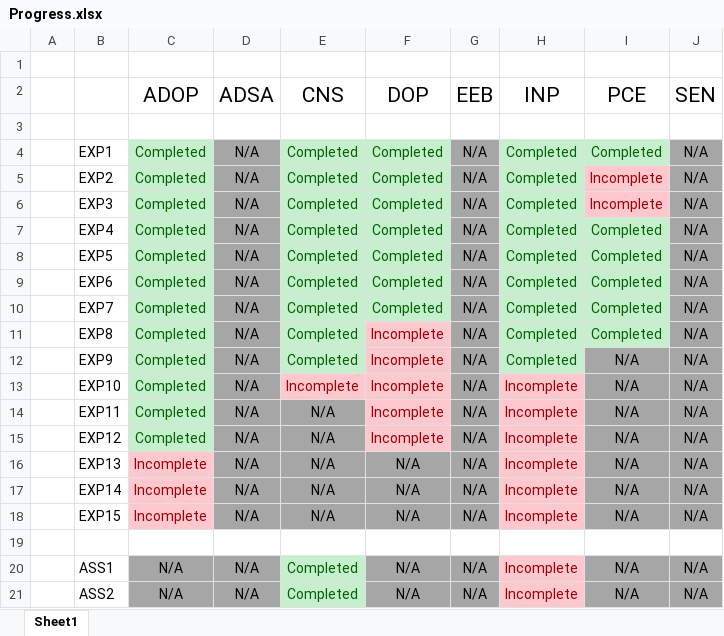
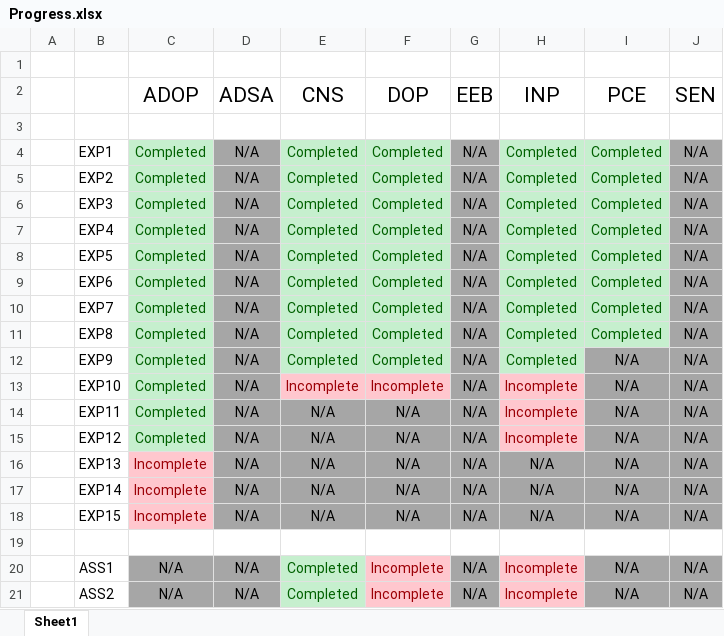
Before and after one commit to qarq90/degree_data, an Excel workbook: SEM 5/Progress.xlsx, sheet Sheet1, drawn as a sheet; values as stored, in another font and other column widths than the file's, no borders; the diff names each change by its address in the sheet, - before the commit and + after, or states it on an @@ line.

```diff
--- a/SEM 5/Progress.xlsx (sheet Sheet1)
+++ b/SEM 5/Progress.xlsx (sheet Sheet1)
-I5:I6 (PCE): Incomplete
+I5:I6 (PCE): Completed
@@ I5:I6 fill: #FFC7CE → #C6EFCE, text colour: #9C0006 → #006100 @@
-F11:F12 (DOP): Incomplete
+F11:F12 (DOP): Completed
@@ F11:F12 fill: #FFC7CE → #C6EFCE, text colour: #9C0006 → #006100 @@
-F14:F15 (DOP): Incomplete
+F14:F15 (DOP): N/A
@@ F14:F15 fill: #FFC7CE → #A6A6A6, text colour: #9C0006 → black @@
-H16:H18 (INP): Incomplete
+H16:H18 (INP): N/A
@@ H16:H18 fill: #FFC7CE → #A6A6A6, text colour: #9C0006 → black @@
-F20:F21 (DOP): N/A
+F20:F21 (DOP): Incomplete
@@ F20:F21 fill: #A6A6A6 → #FFC7CE, text colour: black → #9C0006 @@
```
Also changed, not shown: 8 other files.
